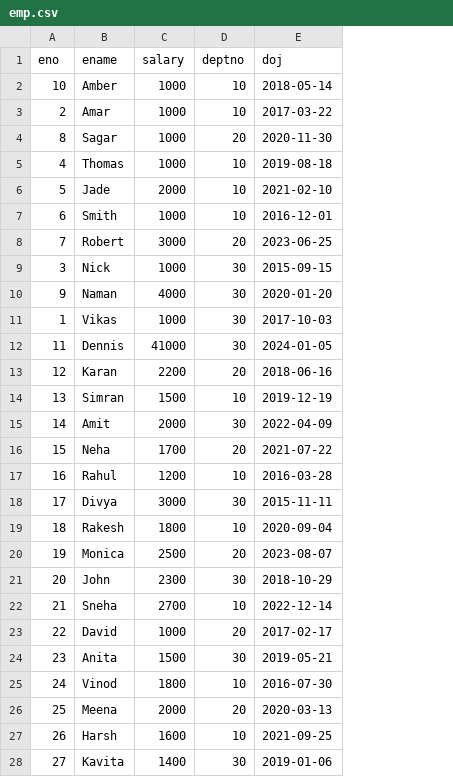
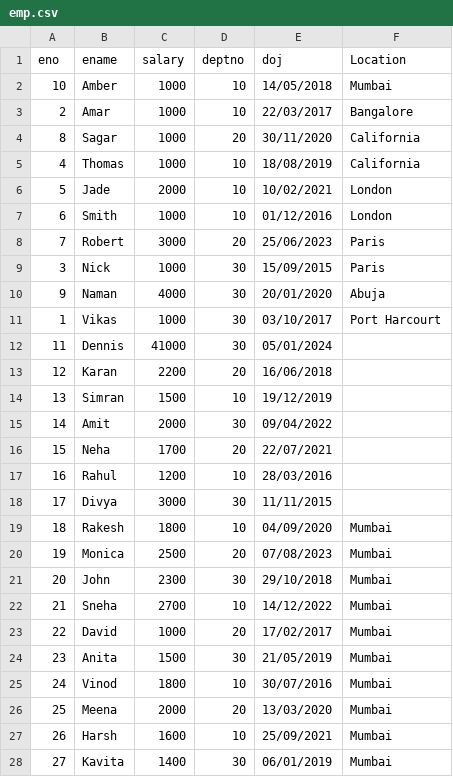
Before and after one commit to godwin2018/ETLAutomation, a CSV file: Aug2026weekdays/emp.csv, drawn as a sheet; only a part is shown; the diff covers the shown part only; the diff names each change by its address in the sheet, - before the commit and + after, or states it on an @@ line.

```diff
--- a/Aug2026weekdays/emp.csv
+++ b/Aug2026weekdays/emp.csv
+column F (Location), rows 2-28: Mumbai | Bangalore | California | California | London | London | Paris | Paris | Abuja | Port Harcourt |  |  |  |  |  |  |  | Mumbai | Mumbai | Mumbai | Mumbai | Mumbai | Mumbai | Mumbai | Mumbai | Mumbai | Mumbai
-E2 (doj): 2018-05-14
+E2 (doj): 14/05/2018
-E3 (doj): 2017-03-22
+E3 (doj): 22/03/2017
-E4 (doj): 2020-11-30
+E4 (doj): 30/11/2020
-E5 (doj): 2019-08-18
+E5 (doj): 18/08/2019
-E6 (doj): 2021-02-10
+E6 (doj): 10/02/2021
-E7 (doj): 2016-12-01
+E7 (doj): 01/12/2016
-E8 (doj): 2023-06-25
+E8 (doj): 25/06/2023
-E9 (doj): 2015-09-15
+E9 (doj): 15/09/2015
-E10 (doj): 2020-01-20
+E10 (doj): 20/01/2020
-E11 (doj): 2017-10-03
+E11 (doj): 03/10/2017
-E12 (doj): 2024-01-05
+E12 (doj): 05/01/2024
-E13 (doj): 2018-06-16
+E13 (doj): 16/06/2018
-E14 (doj): 2019-12-19
+E14 (doj): 19/12/2019
-E15 (doj): 2022-04-09
+E15 (doj): 09/04/2022
-E16 (doj): 2021-07-22
+E16 (doj): 22/07/2021
-E17 (doj): 2016-03-28
+E17 (doj): 28/03/2016
-E18 (doj): 2015-11-11
+E18 (doj): 11/11/2015
-E19 (doj): 2020-09-04
+E19 (doj): 04/09/2020
-E20 (doj): 2023-08-07
+E20 (doj): 07/08/2023
-E21 (doj): 2018-10-29
+E21 (doj): 29/10/2018
-E22 (doj): 2022-12-14
+E22 (doj): 14/12/2022
-E23 (doj): 2017-02-17
+E23 (doj): 17/02/2017
-E24 (doj): 2019-05-21
+E24 (doj): 21/05/2019
-E25 (doj): 2016-07-30
+E25 (doj): 30/07/2016
-E26 (doj): 2020-03-13
+E26 (doj): 13/03/2020
-E27 (doj): 2021-09-25
+E27 (doj): 25/09/2021
-E28 (doj): 2019-01-06
+E28 (doj): 06/01/2019
```
Also changed, not shown: 20 edited cells elsewhere in this file, 5 other files.
